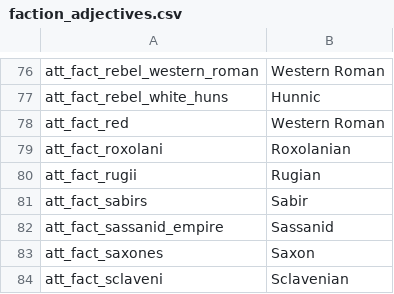
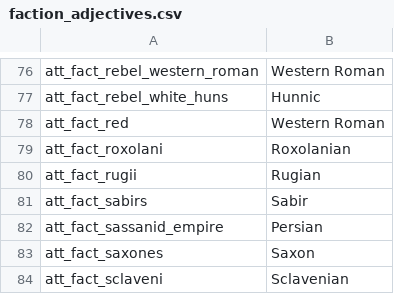
Before and after one commit to ijedi1234/Attila2CK2, a CSV file: conversionInfo/factions/faction_adjectives.csv, drawn as a sheet; only a part is shown, gaps mark what is left out.

Commit message:
Making Character Data Structure

```diff
--- a/conversionInfo/factions/faction_adjectives.csv
+++ b/conversionInfo/factions/faction_adjectives.csv
@@ -81,3 +81,3 @@ att_fact_rugii,Rugian
 att_fact_sabirs,Sabir
-att_fact_sassanid_empire,Sassanid
+att_fact_sassanid_empire,Persian
 att_fact_saxones,Saxon
```
Also changed, not shown: conversionInfo/factions/faction_names.csv, 12 other files.
